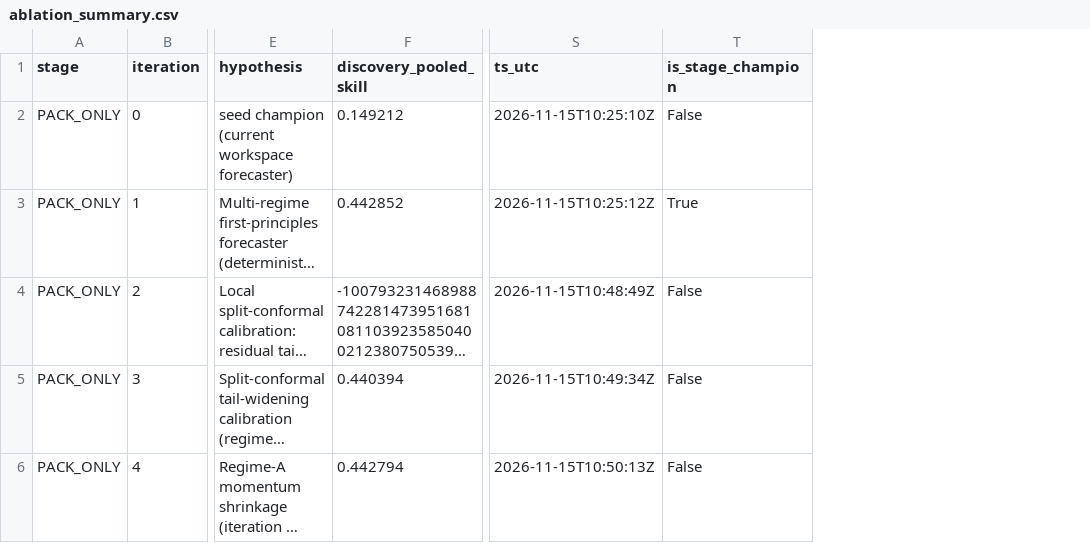
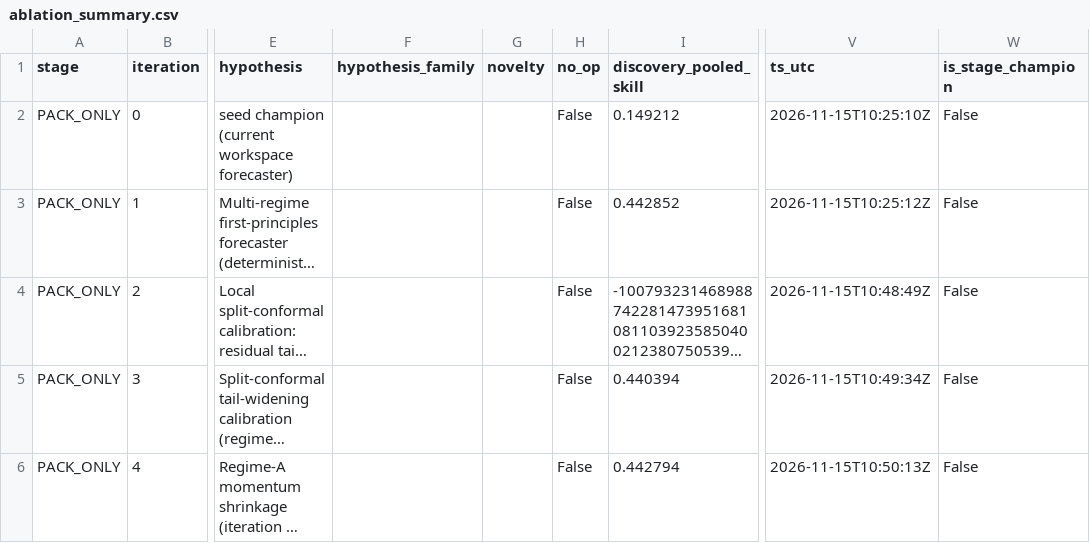
Before and after one commit to lonexreb/tripathy-loop-e01-t02-gpu-value, a CSV file: outputs/ablation_summary.csv, drawn as a sheet; only a part is shown, gaps mark what is left out; long unchanged cells end in …; addresses are those after the commit; the diff covers the shown part only; the diff names each change by its address in the sheet, - before the commit and + after, or states it on an @@ line.

```diff
--- a/outputs/ablation_summary.csv
+++ b/outputs/ablation_summary.csv
+column F (hypothesis_family), empty
+column G (novelty), empty
+column H (no_op), rows 2-6: all False
-W3 (is_stage_champion): True
+W3 (is_stage_champion): False
```
Also changed, not shown: 5 added rows elsewhere in this file, 36 other files.
